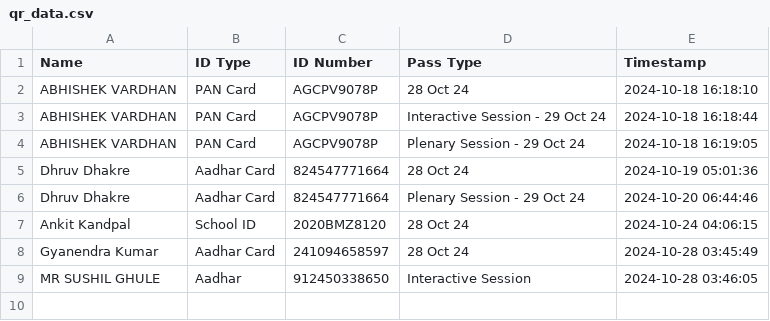
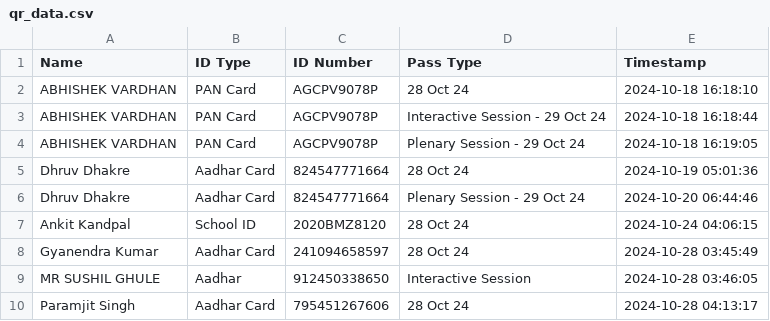
Before and after one commit to SWAVLAMBAN-24/scanner-24, a CSV file: qr_data.csv, drawn as a sheet.

Commit message:
Update QR data - 2024-10-28 04:13:17.876021

```diff
--- a/qr_data.csv
+++ b/qr_data.csv
@@ -9 +9,2 @@ Gyanendra Kumar,Aadhar Card,241094658597,28 Oct 24,2024-10-28 03:45:49
 MR SUSHIL GHULE,Aadhar,912450338650,Interactive Session,2024-10-28 03:46:05
+Paramjit Singh,Aadhar Card,795451267606,28 Oct 24,2024-10-28 04:13:17
```
